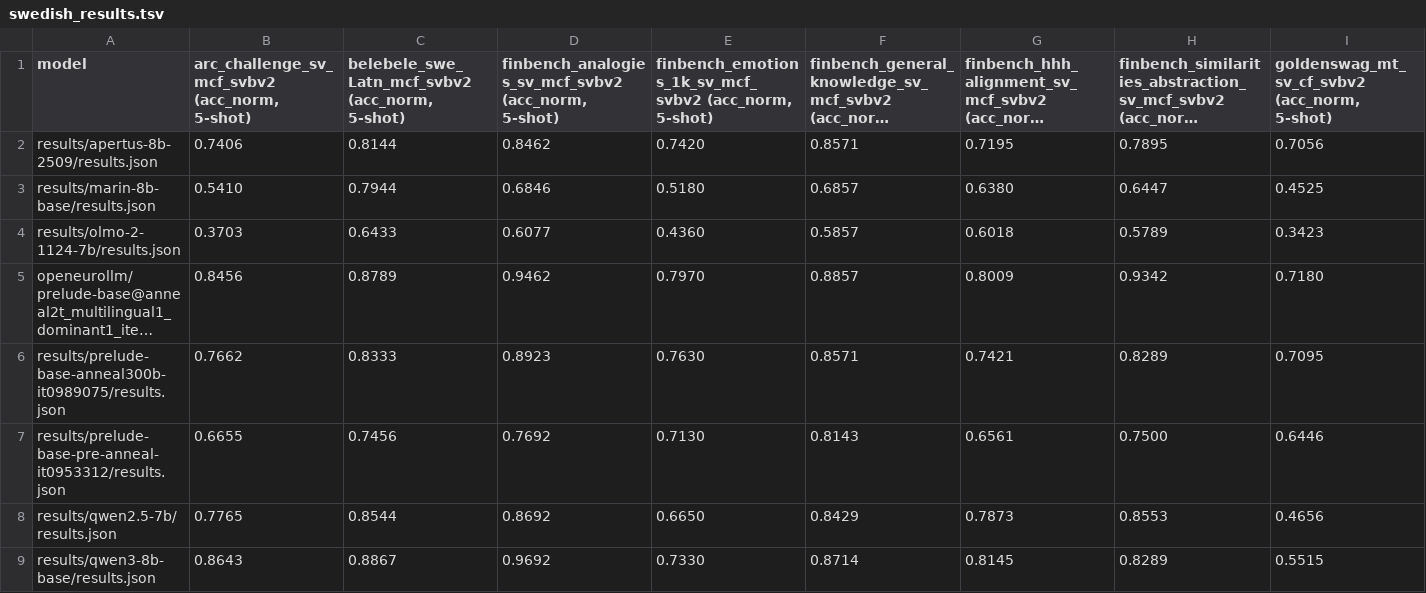
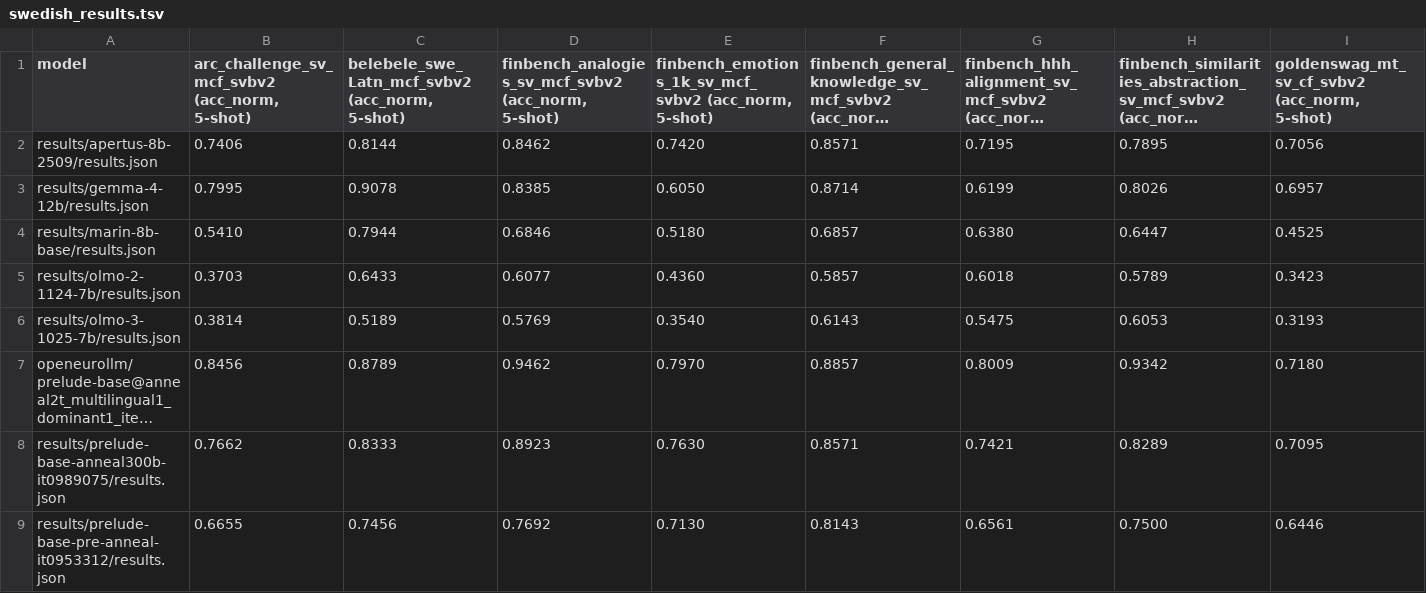
Before and after one commit to BirgerMoell/svbench-v2, a TSV file: swedish_results.tsv, drawn as a sheet; only a part is shown; the shorter side is filled out with more unchanged rows; long unchanged cells end in …; rows hold the shown columns only; the diff names each change by its address in the sheet, - before the commit and + after, or states it on an @@ line.

Commit message:
Add Gemma 4 12B and OLMo-3-7B results; self-contained SQuAD metric

```diff
--- a/swedish_results.tsv
+++ b/swedish_results.tsv
+row 3: results/gemma-4-12b/results.json | 0.7995 | 0.9078 | 0.8385 | 0.6050 | 0.8714 | 0.6199 | 0.8026 | 0.6957
+row 6: results/olmo-3-1025-7b/results.json | 0.3814 | 0.5189 | 0.5769 | 0.3540 | 0.6143 | 0.5475 | 0.6053 | 0.3193
```
Also changed, not shown: 8 other files.
